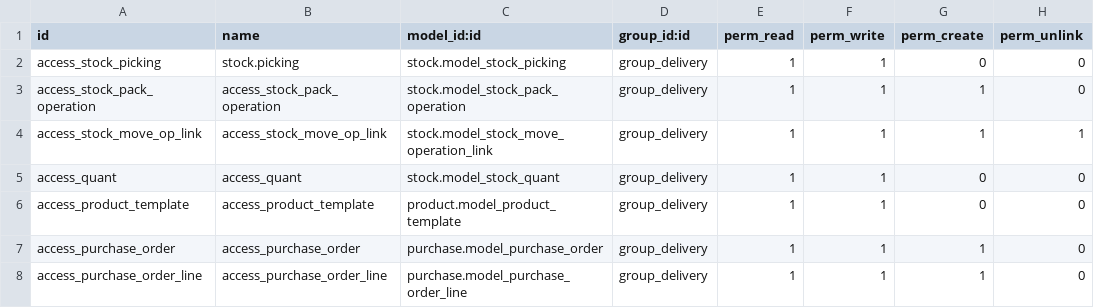
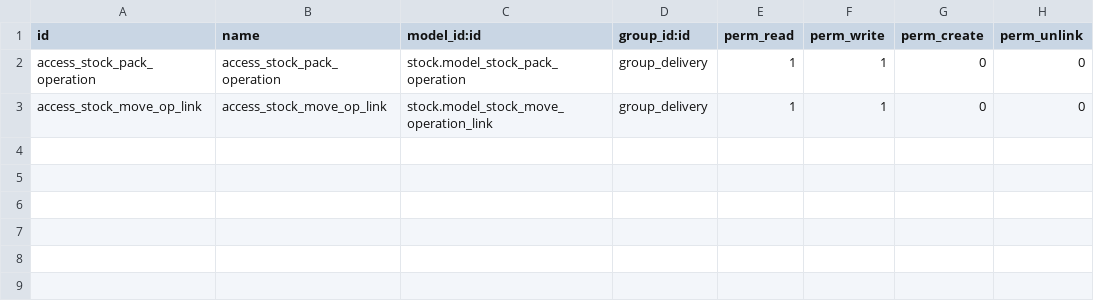
Before and after one commit to eHanse/OAW_custom, a CSV file: model_secu_delivery/security/ir.model.access.csv, drawn as a sheet.

```diff
--- a/model_secu_delivery/security/ir.model.access.csv
+++ b/model_secu_delivery/security/ir.model.access.csv
@@ -1,8 +1,3 @@
 id,name,model_id:id,group_id:id,perm_read,perm_write,perm_create,perm_unlink
-access_stock_picking,stock.picking,stock.model_stock_picking,group_delivery,1,1,0,0
-access_stock_pack_operation,access_stock_pack_operation,stock.model_stock_pack_operation,group_delivery,1,1,1,0
-access_stock_move_op_link,access_stock_move_op_link,stock.model_stock_move_operation_link,group_delivery,1,1,1,1
-access_quant,access_quant,stock.model_stock_quant,group_delivery,1,1,0,0
-access_product_template,access_product_template,product.model_product_template,group_delivery,1,1,0,0
-access_purchase_order,access_purchase_order,purchase.model_purchase_order,group_delivery,1,1,1,0
-access_purchase_order_line,access_purchase_order_line,purchase.model_purchase_order_line,group_delivery,1,1,1,0
+access_stock_pack_operation,access_stock_pack_operation,stock.model_stock_pack_operation,group_delivery,1,1,0,0
+access_stock_move_op_link,access_stock_move_op_link,stock.model_stock_move_operation_link,group_delivery,1,1,0,0
```
Also changed, not shown: 5 other files.
